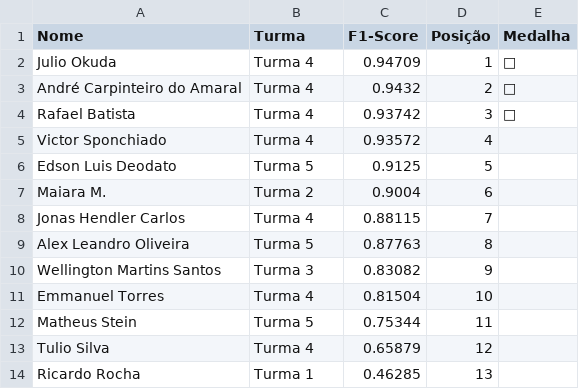
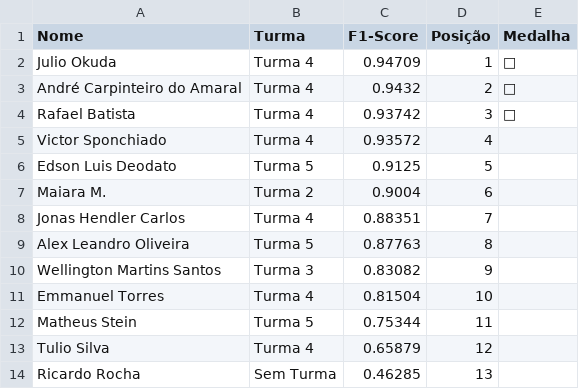
Before and after one commit to gitflai/ranking, a CSV file: 4compMLflairank.csv, drawn as a sheet.

```diff
--- a/4compMLflairank.csv
+++ b/4compMLflairank.csv
@@ -7,3 +7,3 @@ Edson Luis Deodato,Turma 5,0.9125,5,
 Maiara M.,Turma 2,0.9004,6,
-Jonas Hendler Carlos,Turma 4,0.88115,7,
+Jonas Hendler Carlos,Turma 4,0.88351,7,
 Alex Leandro Oliveira,Turma 5,0.87763,8,
@@ -13,2 +13,2 @@ Matheus Stein,Turma 5,0.75344,11,
 Tulio Silva,Turma 4,0.65879,12,
-Ricardo Rocha,Turma 1,0.46285,13,
+Ricardo Rocha,Sem Turma,0.46285,13,
```
Also changed, not shown: 4compMLflai.csv.
